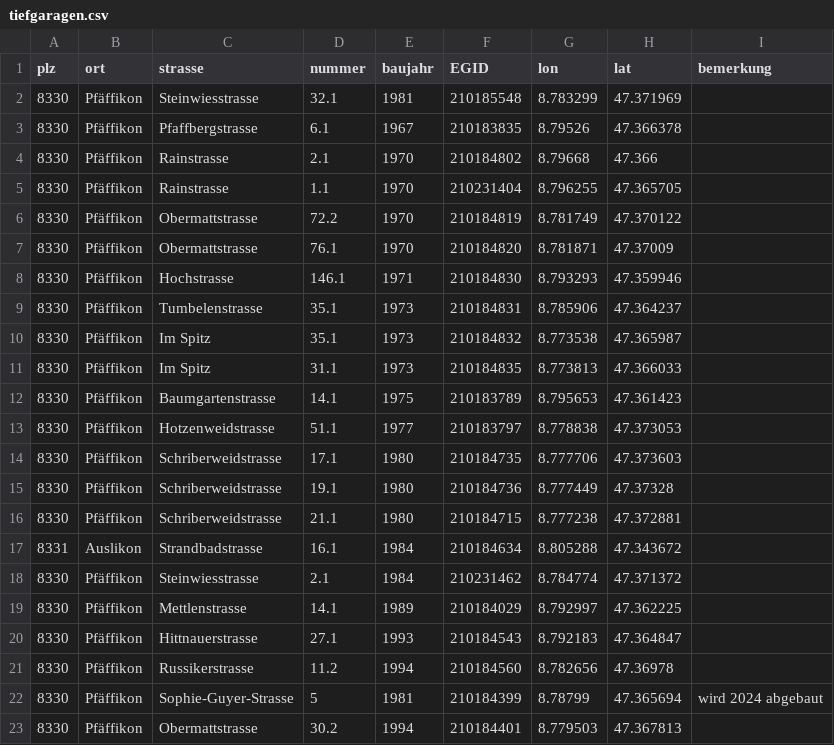
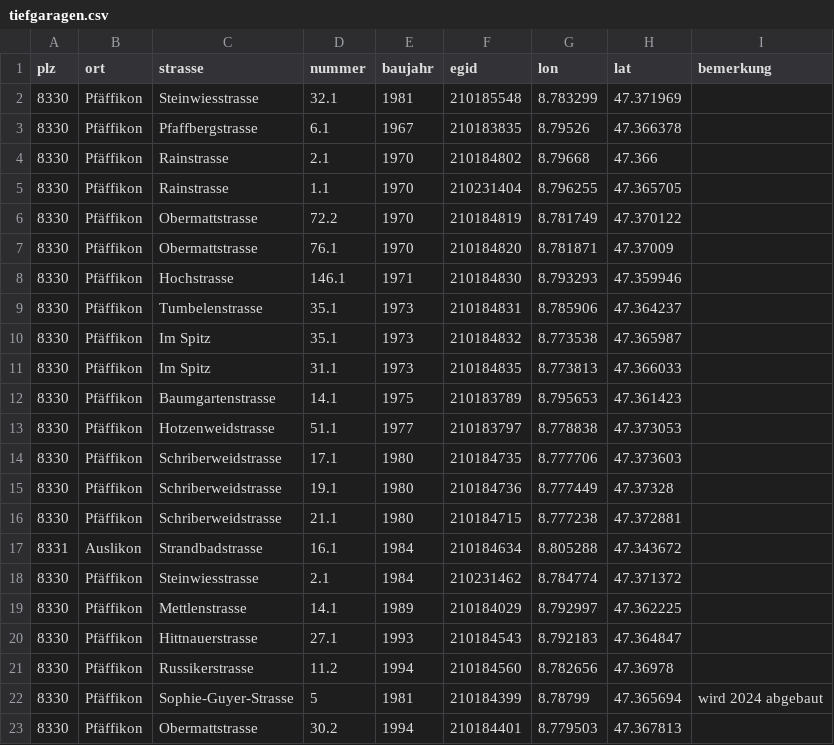
Before and after one commit to loeti82/firemap, a CSV file: tiefgaragen.csv, drawn as a sheet.

```diff
--- a/tiefgaragen.csv
+++ b/tiefgaragen.csv
@@ -1,2 +1,2 @@
-plz,ort,strasse,nummer,baujahr,EGID,lon,lat,bemerkung
+plz,ort,strasse,nummer,baujahr,egid,lon,lat,bemerkung
 8330,Pfäffikon,Steinwiesstrasse,32.1,1981,210185548,8.783299,47.371969,
```
Also changed, not shown: gma.csv, plan.csv, 5 other files.
